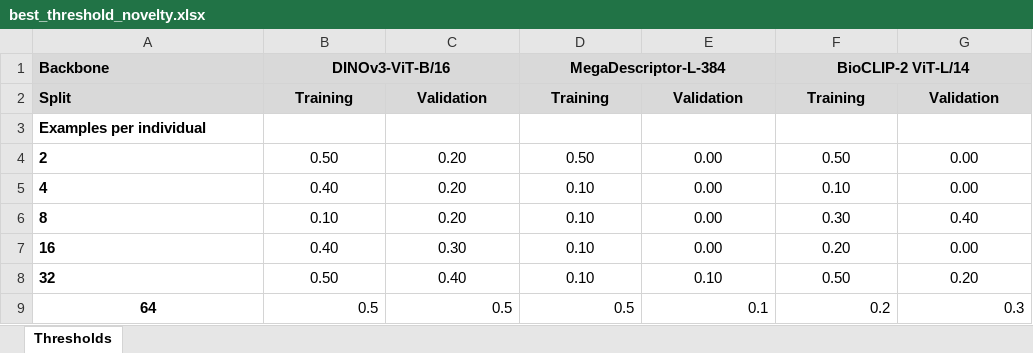
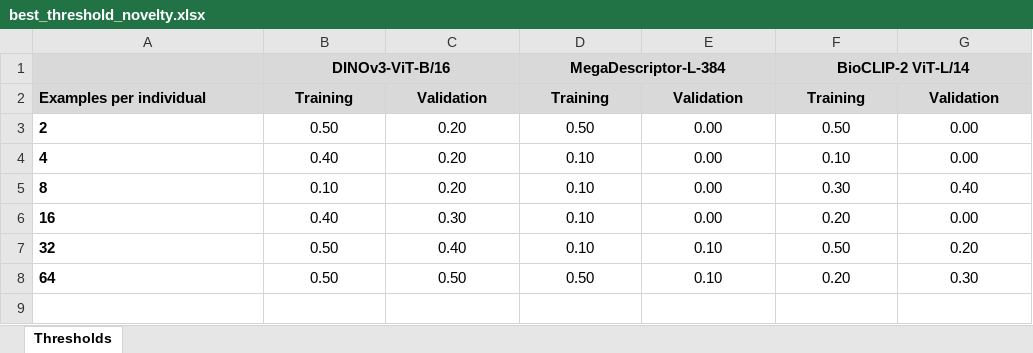
Before and after one commit to mosscoder/mpg-wolverines, an Excel workbook: reid_openset/tables/best_threshold_novelty.xlsx, sheet Thresholds, drawn as a sheet; values as stored, in another font and other column widths than the file's, no borders; removed rows and columns are numbered as before the commit, all else as after; the diff names each change by its address in the sheet, - before the commit and + after, or states it on an @@ line.

```diff
--- a/reid_openset/tables/best_threshold_novelty.xlsx (sheet Thresholds)
+++ b/reid_openset/tables/best_threshold_novelty.xlsx (sheet Thresholds)
-A1: Backbone
+A1: (empty)
-C1 fill: #D9D9D9
+C1 fill: none
-E1 fill: #D9D9D9
+E1 fill: none
-G1 fill: #D9D9D9
+G1 fill: none
-A2: Split
+A2: Examples per individual
-row 3: Examples per individual
-A8 alignment: center
+A8 alignment: left
-B8: 0.5
+B8: 0.50
-B8:G8 alignment: right
+B8:G8 alignment: center
-C8: 0.5
+C8: 0.50
-D8: 0.5
+D8: 0.50
-E8: 0.1
+E8: 0.10
-F8: 0.2
+F8: 0.20
-G8: 0.3
+G8: 0.30
```
Also changed, not shown: reid_openset/tables/best_threshold_rank.xlsx, 3 other files.
